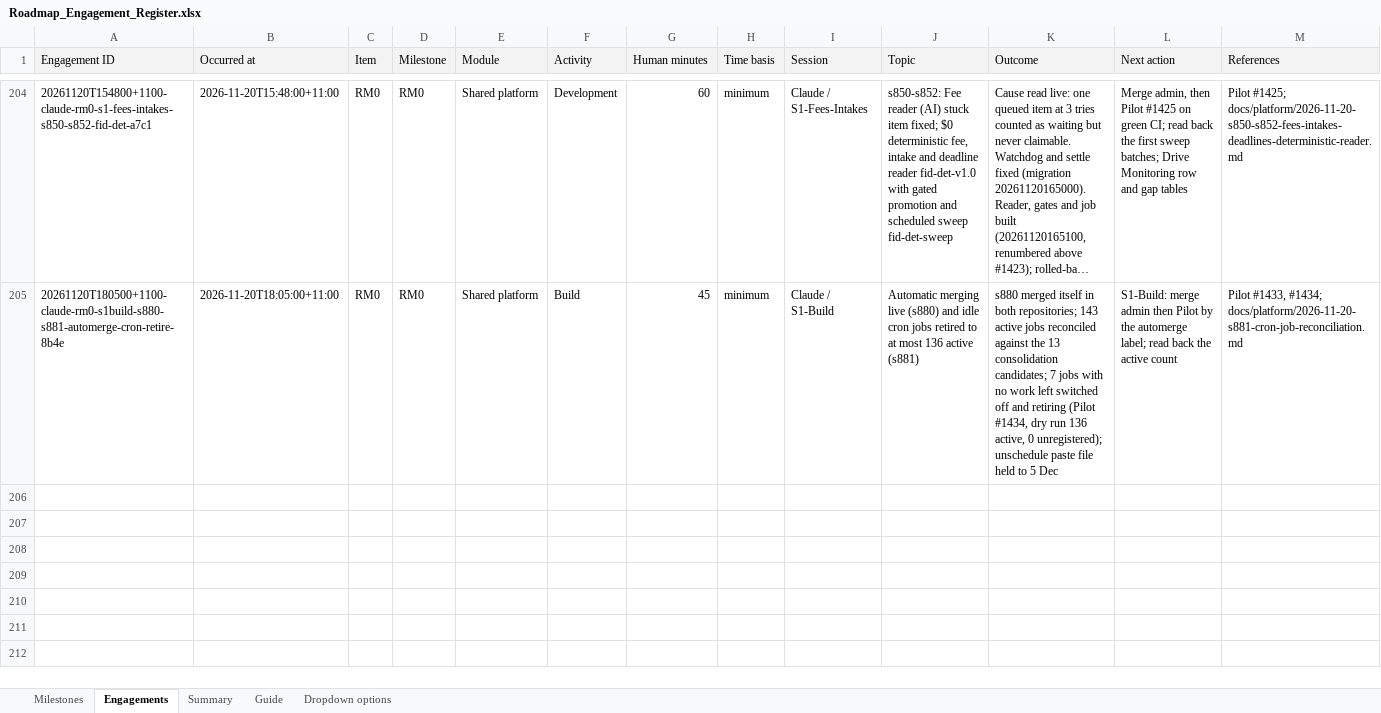
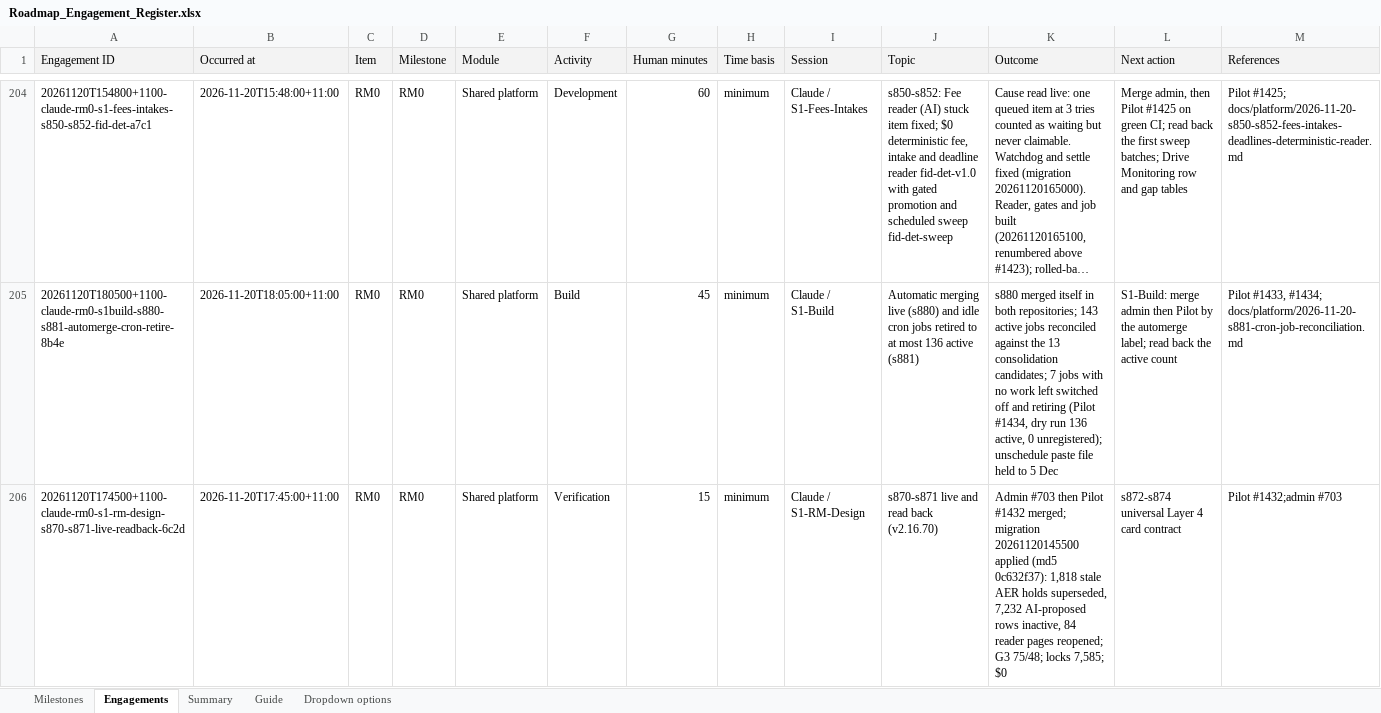
Before and after one commit to msinghbs-ai/coursefinder-admin, an Excel workbook: docs/Roadmap/2026-01/Roadmap_Engagement_Register.xlsx, sheet Engagements, drawn as a sheet; only a part is shown, gaps mark what is left out; long unchanged cells end in …; values as stored, in another font and other column widths than the file's, no borders; rows hold the shown columns only; the diff covers the shown part only; the diff names each change by its address in the sheet, - before the commit and + after, or states it on an @@ line.

```diff
--- a/docs/Roadmap/2026-01/Roadmap_Engagement_Register.xlsx (sheet Engagements)
+++ b/docs/Roadmap/2026-01/Roadmap_Engagement_Register.xlsx (sheet Engagements)
+row 206: 20261120T174500+1100-claude-rm0-s1-rm-design-s870-s871-live-readback-6c2d | 2026-11-20T17:45:00+11:00 | RM0 | RM0 | Shared platform | Verification | 15 | minimum | Claude / S1-RM-Design | s870-s871 live and read back (v2.16.70) | Admin #703 then Pilot #1432 merged; migration 20261120145500 applied (md5 0c632f37): 1,818 stale AER holds superseded, 7,232 AI-proposed rows inactive, 84 reader pages reopened; G3 75/48; locks 7,585; $0 | s872-s874 universal Layer 4 card contract | Pilot #1432;admin #703
```
Also changed, not shown: 1 added row elsewhere in this sheet, 12 other files.
